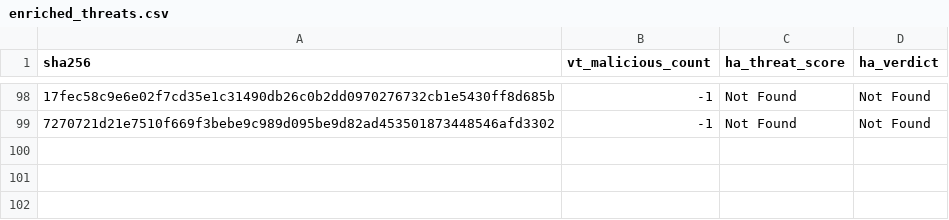
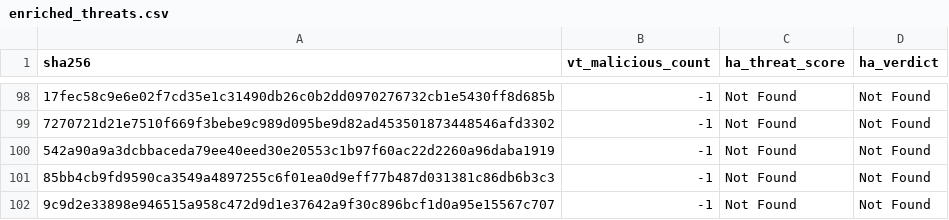
Before and after one commit to navyask911/VibeSync-SafeMobile-Antivirus, a CSV file: data/enriched_threats.csv, drawn as a sheet; only a part is shown, gaps mark what is left out; the diff names each change by its address in the sheet, - before the commit and + after, or states it on an @@ line.

```diff
--- a/data/enriched_threats.csv
+++ b/data/enriched_threats.csv
+row 100: 542a90a9a3dcbbaceda79ee40eed30e20553c1b97f60ac22d2260a96daba1919 | -1 | Not Found | Not Found
+row 101: 85bb4cb9fd9590ca3549a4897255c6f01ea0d9eff77b487d031381c86db6b3c3 | -1 | Not Found | Not Found
+row 102: 9c9d2e33898e946515a958c472d9d1e37642a9f30c896bcf1d0a95e15567c707 | -1 | Not Found | Not Found
```
Also changed, not shown: 2 other files.
